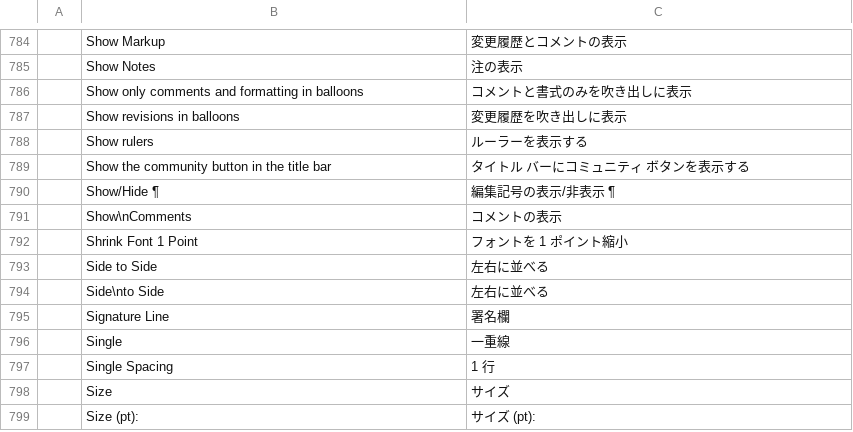
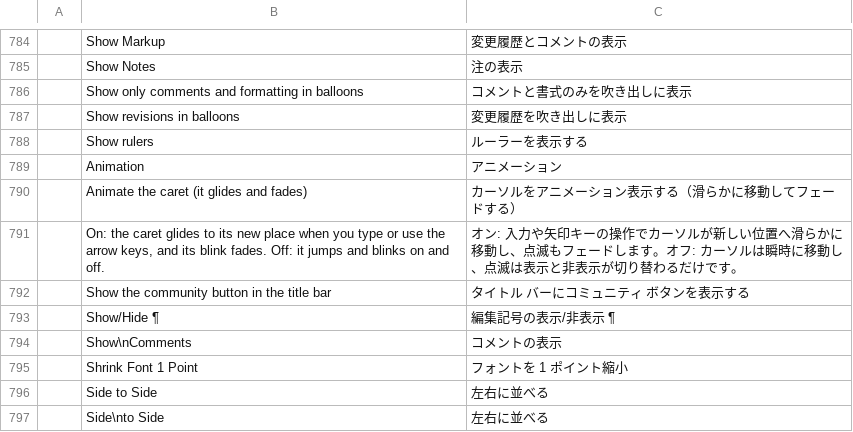
Before and after one commit to vyntaris/vdoc-old, a TSV file: crates/ui-egui/src/i18n/ja.tsv, drawn as a sheet; only a part is shown, gaps mark what is left out; the shorter side is filled out with more unchanged rows.

```diff
--- a/crates/ui-egui/src/i18n/ja.tsv
+++ b/crates/ui-egui/src/i18n/ja.tsv
@@ -788,2 +788,5 @@
 	Show rulers	ルーラーを表示する
+	Animation	アニメーション
+	Animate the caret (it glides and fades)	カーソルをアニメーション表示する（滑らかに移動してフェードする）
+	On: the caret glides to its new place when you type or use the arrow keys, and its blink fades. Off: it jumps and blinks on and off.	オン: 入力や矢印キーの操作でカーソルが新しい位置へ滑らかに移動し、点滅もフェードします。オフ: カーソルは瞬時に移動し、点滅は表示と非表示が切り替わるだけです。
 	Show the community button in the title bar	タイトル バーにコミュニティ ボタンを表示する
```
Also changed, not shown: crates/ui-egui/src/i18n/ru.tsv, crates/ui-egui/src/i18n/sr.tsv, 16 other files.
